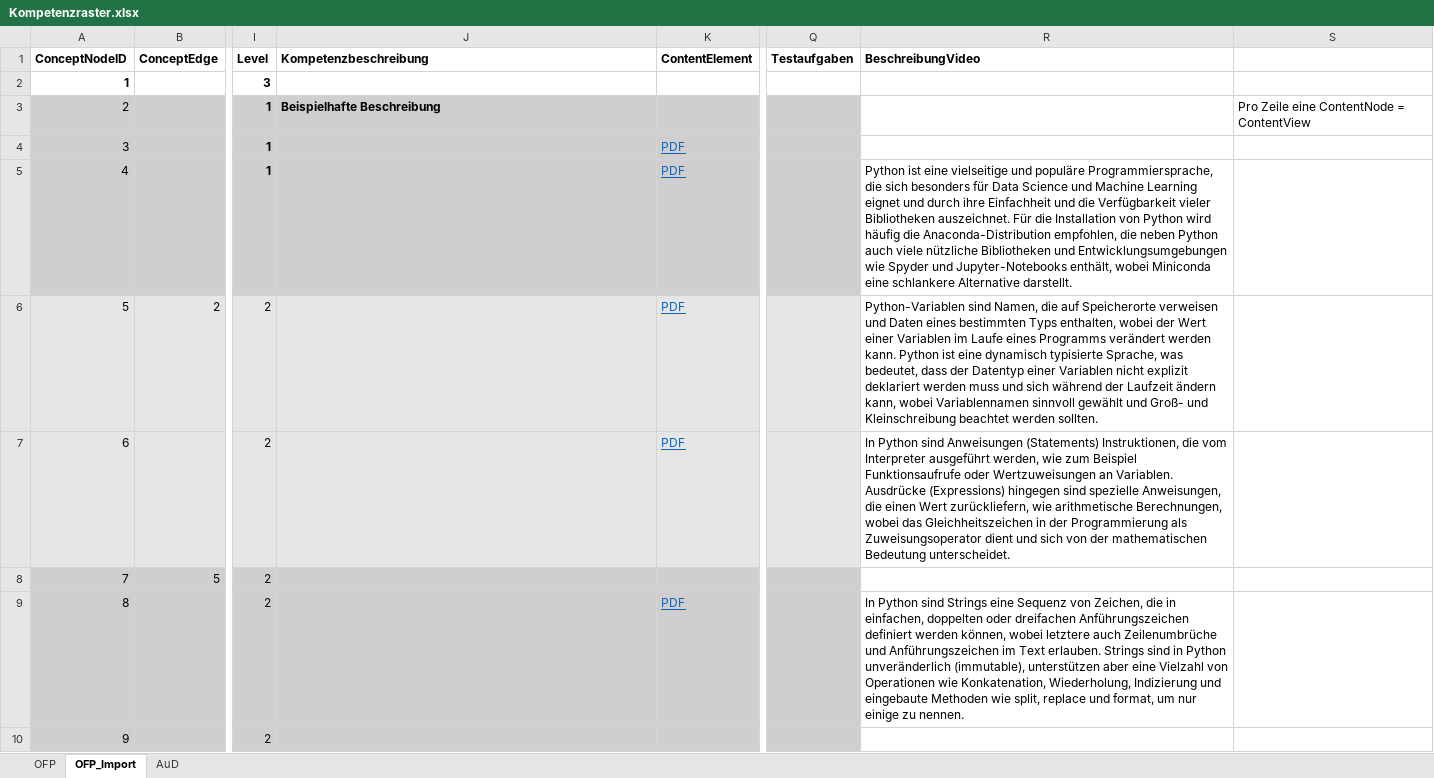
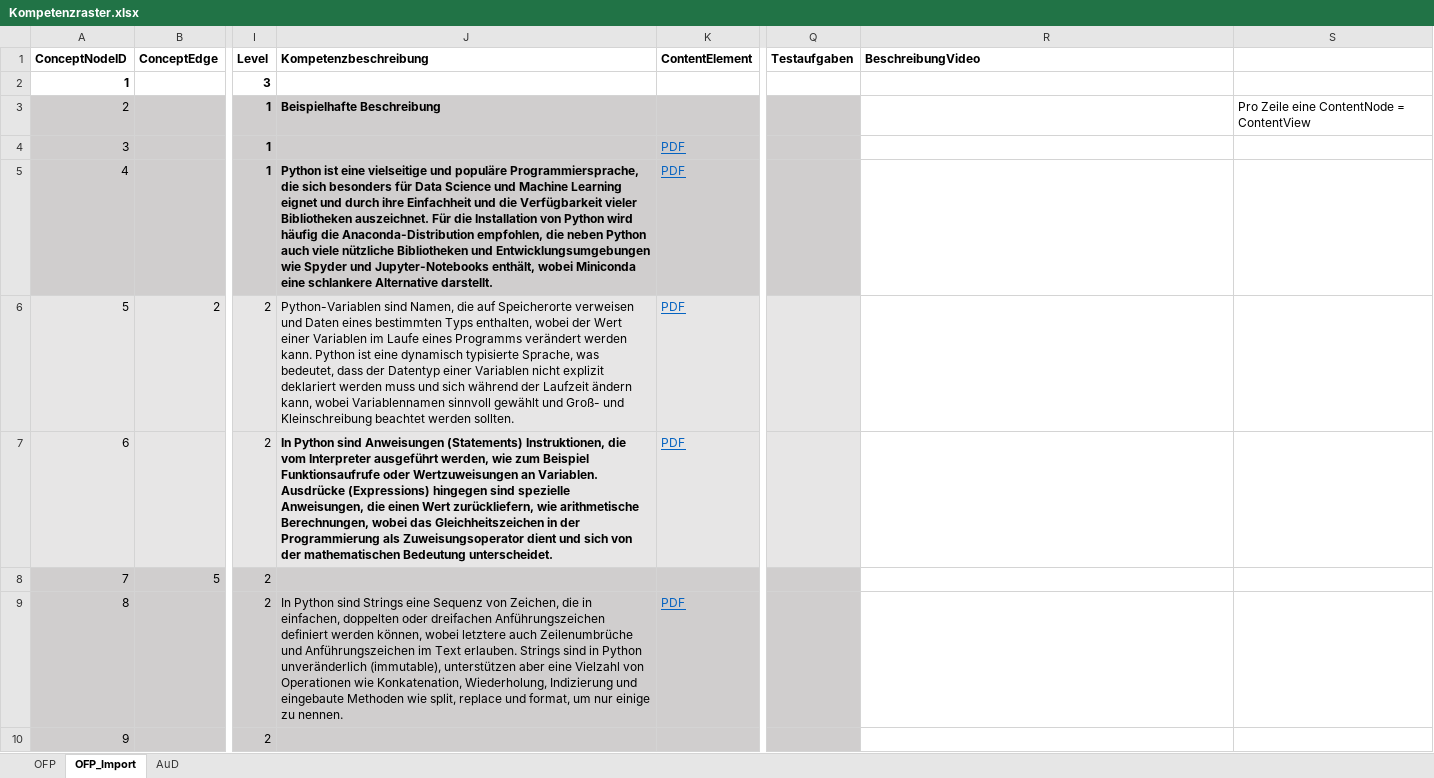
Before and after one commit to Timk46/ProTraHelper, an Excel workbook: server_nestjs/src/storage/Kompetenzraster.xlsx, sheet OFP_Import, drawn as a sheet; only a part is shown, gaps mark what is left out; values as stored, in another font and other column widths than the file's, no borders; the diff covers the shown part only; the diff names each change by its address in the sheet, - before the commit and + after, or states it on an @@ line.

```diff
--- a/server_nestjs/src/storage/Kompetenzraster.xlsx (sheet OFP_Import)
+++ b/server_nestjs/src/storage/Kompetenzraster.xlsx (sheet OFP_Import)
-J5: (empty)
+J5: Python ist eine vielseitige und populäre Programmiersprache, die sich besonders für Data Science und Machine Learning eignet und durch ihre Einfachheit und die Verfügbarkeit vieler Bibliotheken auszeichnet. Für die Installation von Python wird häufig die Anaconda-Distribution empfohlen, die neben Python auch viele nützliche Bibliotheken und Entwicklungsumgebungen wie Spyder und Jupyter-Notebooks enthält, wobei Miniconda eine schlankere Alternative darstellt.
-R5: Python ist eine vielseitige und populäre Programmiersprache, die sich besonders für Data Science und Machine Learning eignet und durch ihre Einfachheit und die Verfügbarkeit vieler Bibliotheken auszeichnet. Für die Installation von Python wird häufig die Anaconda-Distribution empfohlen, die neben Python auch viele nützliche Bibliotheken und Entwicklungsumgebungen wie Spyder und Jupyter-Notebooks enthält, wobei Miniconda eine schlankere Alternative darstellt.
+R5: (empty)
-J6: (empty)
+J6: Python-Variablen sind Namen, die auf Speicherorte verweisen und Daten eines bestimmten Typs enthalten, wobei der Wert einer Variablen im Laufe eines Programms verändert werden kann. Python ist eine dynamisch typisierte Sprache, was bedeutet, dass der Datentyp einer Variablen nicht explizit deklariert werden muss und sich während der Laufzeit ändern kann, wobei Variablennamen sinnvoll gewählt und Groß- und Kleinschreibung beachtet werden sollten.
-R6: Python-Variablen sind Namen, die auf Speicherorte verweisen und Daten eines bestimmten Typs enthalten, wobei der Wert einer Variablen im Laufe eines Programms verändert werden kann. Python ist eine dynamisch typisierte Sprache, was bedeutet, dass der Datentyp einer Variablen nicht explizit deklariert werden muss und sich während der Laufzeit ändern kann, wobei Variablennamen sinnvoll gewählt und Groß- und Kleinschreibung beachtet werden sollten.
+R6: (empty)
-J7: (empty)
+J7: In Python sind Anweisungen (Statements) Instruktionen, die vom Interpreter ausgeführt werden, wie zum Beispiel Funktionsaufrufe oder Wertzuweisungen an Variablen. Ausdrücke (Expressions) hingegen sind spezielle Anweisungen, die einen Wert zurückliefern, wie arithmetische Berechnungen, wobei das Gleichheitszeichen in der Programmierung als Zuweisungsoperator dient und sich von der mathematischen Bedeutung unterscheidet.
-R7: In Python sind Anweisungen (Statements) Instruktionen, die vom Interpreter ausgeführt werden, wie zum Beispiel Funktionsaufrufe oder Wertzuweisungen an Variablen. Ausdrücke (Expressions) hingegen sind spezielle Anweisungen, die einen Wert zurückliefern, wie arithmetische Berechnungen, wobei das Gleichheitszeichen in der Programmierung als Zuweisungsoperator dient und sich von der mathematischen Bedeutung unterscheidet.
+R7: (empty)
-J9: (empty)
+J9: In Python sind Strings eine Sequenz von Zeichen, die in einfachen, doppelten oder dreifachen Anführungszeichen definiert werden können, wobei letztere auch Zeilenumbrüche und Anführungszeichen im Text erlauben. Strings sind in Python unveränderlich (immutable), unterstützen aber eine Vielzahl von Operationen wie Konkatenation, Wiederholung, Indizierung und eingebaute Methoden wie split, replace und format, um nur einige zu nennen.
-R9: In Python sind Strings eine Sequenz von Zeichen, die in einfachen, doppelten oder dreifachen Anführungszeichen definiert werden können, wobei letztere auch Zeilenumbrüche und Anführungszeichen im Text erlauben. Strings sind in Python unveränderlich (immutable), unterstützen aber eine Vielzahl von Operationen wie Konkatenation, Wiederholung, Indizierung und eingebaute Methoden wie split, replace und format, um nur einige zu nennen.
+R9: (empty)
```
Also changed, not shown: 132 edited cells elsewhere in this sheet, 6 other files.
